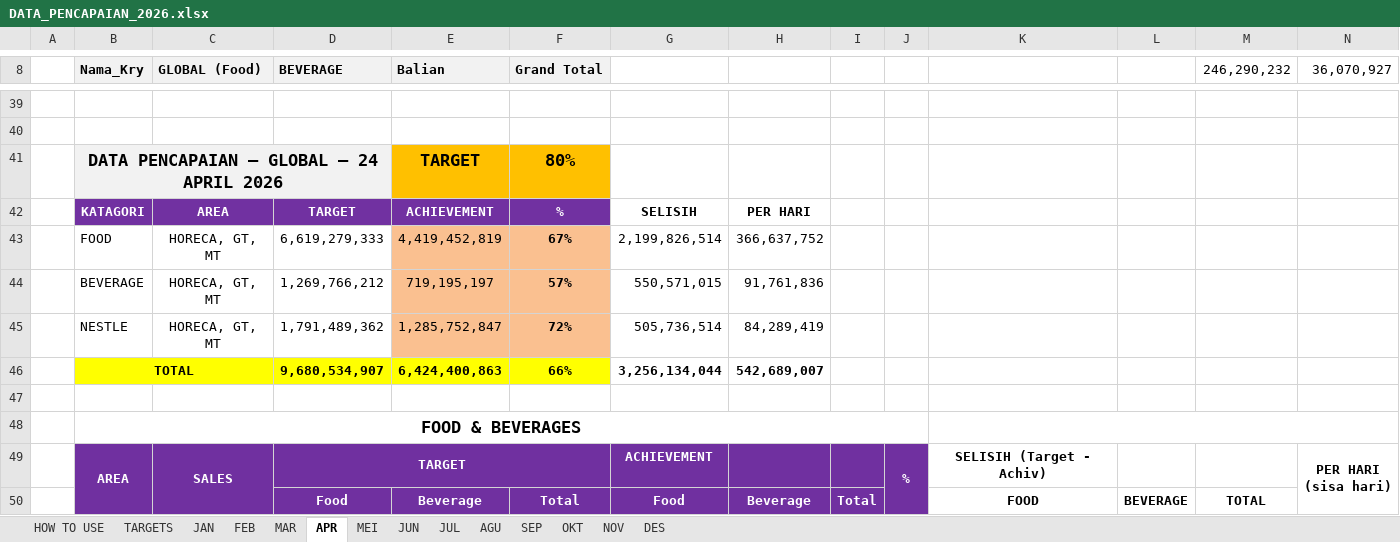
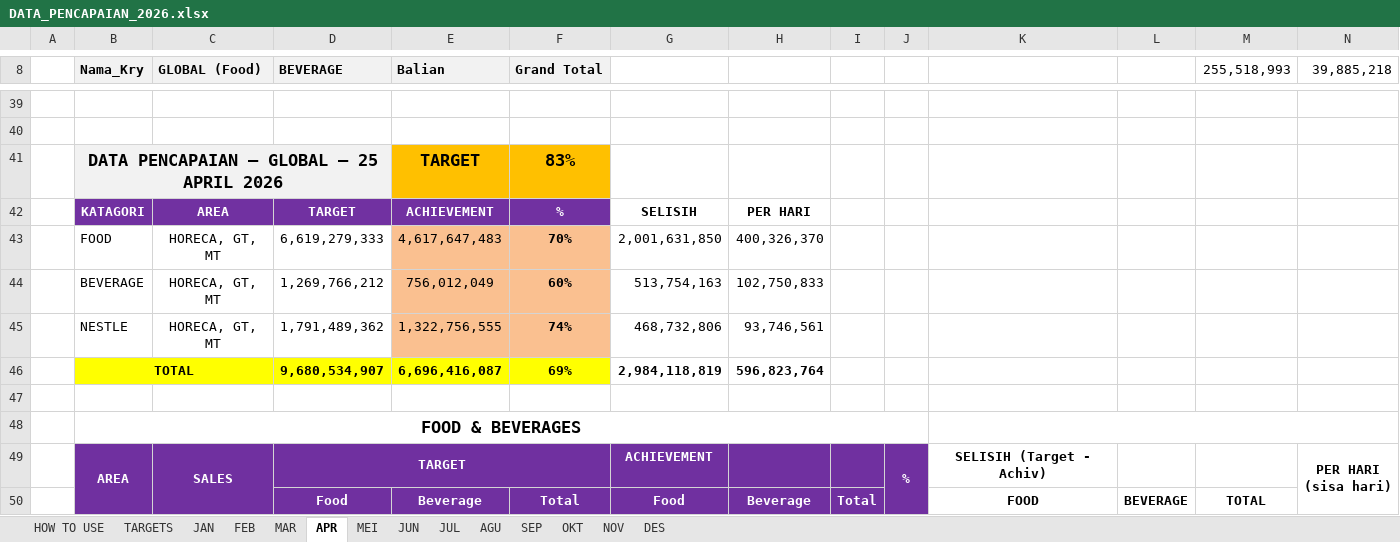
Before and after one commit to RandyT25/MKU-MKS-Area-Dashboard, an Excel workbook: uploads/DATA_PENCAPAIAN_2026.xlsx, sheet APR, drawn as a sheet; only a part is shown, gaps mark what is left out; values as stored, in another font and other column widths than the file's, no borders; conditional formats not drawn; removed rows and columns are numbered as before the commit, all else as after; the diff covers the shown part only; the diff names each change by its address in the sheet, - before the commit and + after, or states it on an @@ line.

Commit message:
Add files via upload

```diff
--- a/uploads/DATA_PENCAPAIAN_2026.xlsx (sheet APR)
+++ b/uploads/DATA_PENCAPAIAN_2026.xlsx (sheet APR)
-M8: 246,290,232
+M8: 255,518,993
-N8: 36,070,927
+N8: 39,885,218
-B41 (Nama_Kry): DATA PENCAPAIAN — GLOBAL — 24 APRIL 2026
+B41 (Nama_Kry): DATA PENCAPAIAN — GLOBAL — 25 APRIL 2026
-F41 (Grand Total): 80%
+F41 (Grand Total): 83%
-row 43:  | FOOD | HORECA, GT, MT | 6,619,279,333 | 4,419,452,819 | 67% | 2,199,826,514 | 366,637,752
-row 44:  | BEVERAGE | HORECA, GT, MT | 1,269,766,212 | 719,195,197 | 57% | 550,571,015 | 91,761,836
-row 45:  | NESTLE | HORECA, GT, MT | 1,791,489,362 | 1,285,752,847 | 72% | 505,736,514 | 84,289,419
-row 46:  | TOTAL |  | 9,680,534,907 | 6,424,400,863 | 66% | 3,256,134,044 | 542,689,007
+row 43:  | FOOD | HORECA, GT, MT | 6,619,279,333 | 4,617,647,483 | 70% | 2,001,631,850 | 400,326,370
+row 44:  | BEVERAGE | HORECA, GT, MT | 1,269,766,212 | 756,012,049 | 60% | 513,754,163 | 102,750,833
+row 45:  | NESTLE | HORECA, GT, MT | 1,791,489,362 | 1,322,756,555 | 74% | 468,732,806 | 93,746,561
+row 46:  | TOTAL |  | 9,680,534,907 | 6,696,416,087 | 69% | 2,984,118,819 | 596,823,764
```
Also changed, not shown: 27 added rows, 27 removed rows and 46 edited cells elsewhere in this sheet, sheet DES, sheet MEI, sheet JUN, sheet JUL, sheet SEP, sheet OKT, 2 more sheets, 5 other files.
